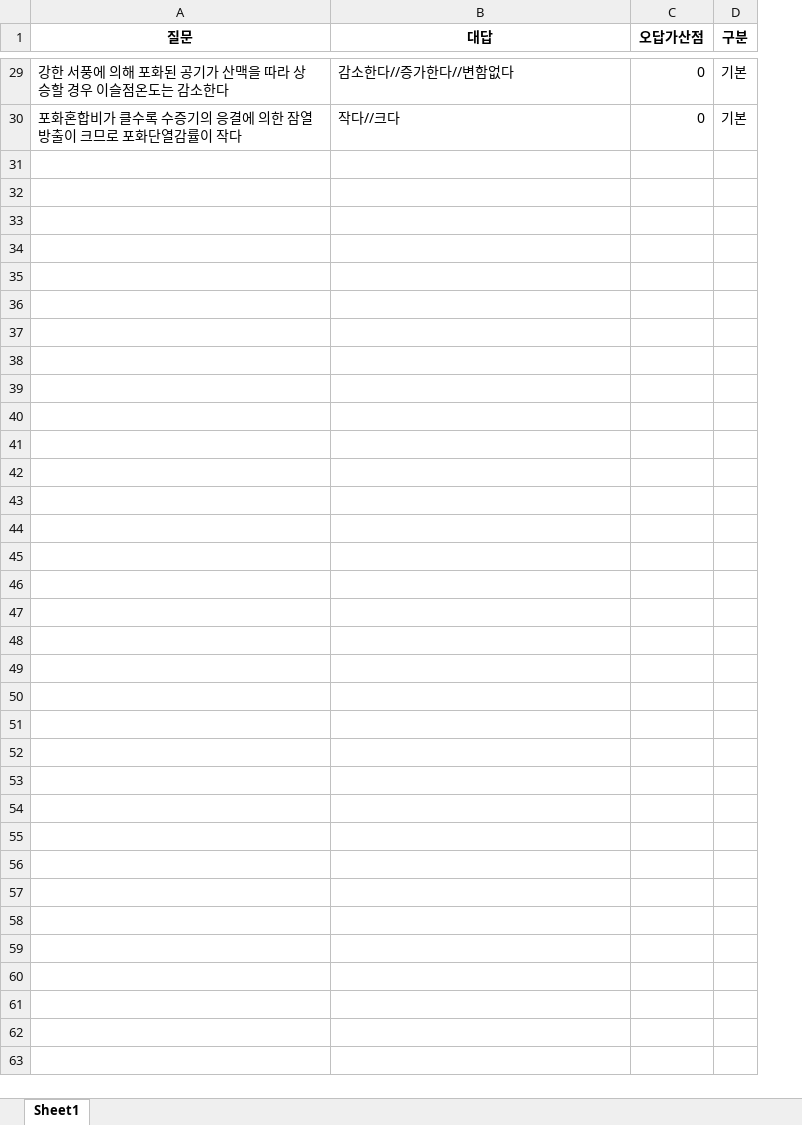
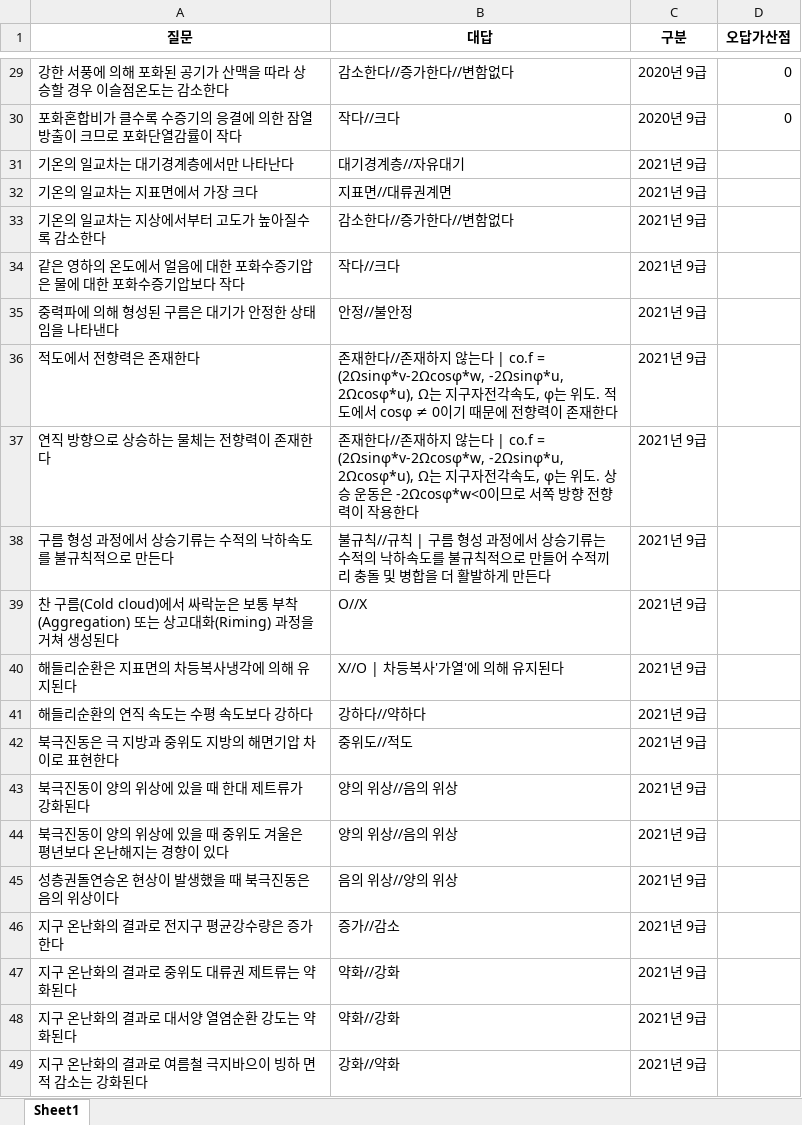
Before and after one commit to Choisignal/Private-Quizlet, an Excel workbook: 학습자료/단답형/전공 기출변형.xlsx, sheet Sheet1, drawn as a sheet; only a part is shown, gaps mark what is left out; values as stored, in another font and other column widths than the file's, no borders; removed rows and columns are numbered as before the commit, all else as after; the diff covers the shown part only; the diff names each change by its address in the sheet, - before the commit and + after, or states it on an @@ line.

```diff
--- a/학습자료/단답형/전공 기출변형.xlsx (sheet Sheet1)
+++ b/학습자료/단답형/전공 기출변형.xlsx (sheet Sheet1)
+column C (구분), rows 29-30: 2020년 9급 | 2020년 9급
-column D (구분), rows 29-30: 기본 | 기본
+row 31: 기온의 일교차는 대기경계층에서만 나타난다 | 대기경계층//자유대기 | 2021년 9급
+row 32: 기온의 일교차는 지표면에서 가장 크다 | 지표면//대류권계면 | 2021년 9급
+row 33: 기온의 일교차는 지상에서부터 고도가 높아질수록 감소한다 | 감소한다//증가한다//변함없다 | 2021년 9급
+row 34: 같은 영하의 온도에서 얼음에 대한 포화수증기압은 물에 대한 포화수증기압보다 작다 | 작다//크다 | 2021년 9급
+row 35: 중력파에 의해 형성된 구름은 대기가 안정한 상태임을 나타낸다 | 안정//불안정 | 2021년 9급
+row 36: 적도에서 전향력은 존재한다 | 존재한다//존재하지 않는다 | co.f = (2Ωsinφ*v-2Ωcosφ*w, -2Ωsinφ*u, 2Ωcosφ*u), Ω는 지구자전각속도, φ는 위도. 적도에서 cosφ ≠ 0이기 때문에 전향력이 존재한다 | 2021년 9급
+row 37: 연직 방향으로 상승하는 물체는 전향력이 존재한다 | 존재한다//존재하지 않는다 | co.f = (2Ωsinφ*v-2Ωcosφ*w, -2Ωsinφ*u, 2Ωcosφ*u), Ω는 지구자전각속도, φ는 위도. 상승 운동은 -2Ωcosφ*w<0이므로 서쪽 방향 전향력이 작용한다 | 2021년 9급
+row 38: 구름 형성 과정에서 상승기류는 수적의 낙하속도를 불규칙적으로 만든다 | 불규칙//규칙 | 구름 형성 과정에서 상승기류는 수적의 낙하속도를 불규칙적으로 만들어 수적끼리 충돌 및 병합을 더 활발하게 만든다 | 2021년 9급
+row 39: 찬 구름(Cold cloud)에서 싸락눈은 보통 부착(Aggregation) 또는 상고대화(Riming) 과정을 거쳐 생성된다 | O//X | 2021년 9급
+row 40: 해들리순환은 지표면의 차등복사냉각에 의해 유지된다 | X//O | 차등복사'가열'에 의해 유지된다 | 2021년 9급
+row 41: 해들리순환의 연직 속도는 수평 속도보다 강하다 | 강하다//약하다 | 2021년 9급
+row 42: 북극진동은 극 지방과 중위도 지방의 해면기압 차이로 표현한다 | 중위도//적도 | 2021년 9급
+row 43: 북극진동이 양의 위상에 있을 때 한대 제트류가 강화된다 | 양의 위상//음의 위상 | 2021년 9급
+row 44: 북극진동이 양의 위상에 있을 때 중위도 겨울은 평년보다 온난해지는 경향이 있다 | 양의 위상//음의 위상 | 2021년 9급
+row 45: 성층권돌연승온 현상이 발생했을 때 북극진동은 음의 위상이다 | 음의 위상//양의 위상 | 2021년 9급
+row 46: 지구 온난화의 결과로 전지구 평균강수량은 증가한다 | 증가//감소 | 2021년 9급
+row 47: 지구 온난화의 결과로 중위도 대류권 제트류는 약화된다 | 약화//강화 | 2021년 9급
+row 48: 지구 온난화의 결과로 대서양 열염순환 강도는 약화된다 | 약화//강화 | 2021년 9급
+row 49: 지구 온난화의 결과로 여름철 극지바으이 빙하 면적 감소는 강화된다 | 강화//약화 | 2021년 9급
```
Also changed, not shown: 47 added rows elsewhere in this sheet, 학습자료/단답형/국어 파이널.xlsx, 학습자료/단답형/오답노트/오답노트_무한반복_객관식_한국사 인물.xlsx, 7 other files.
